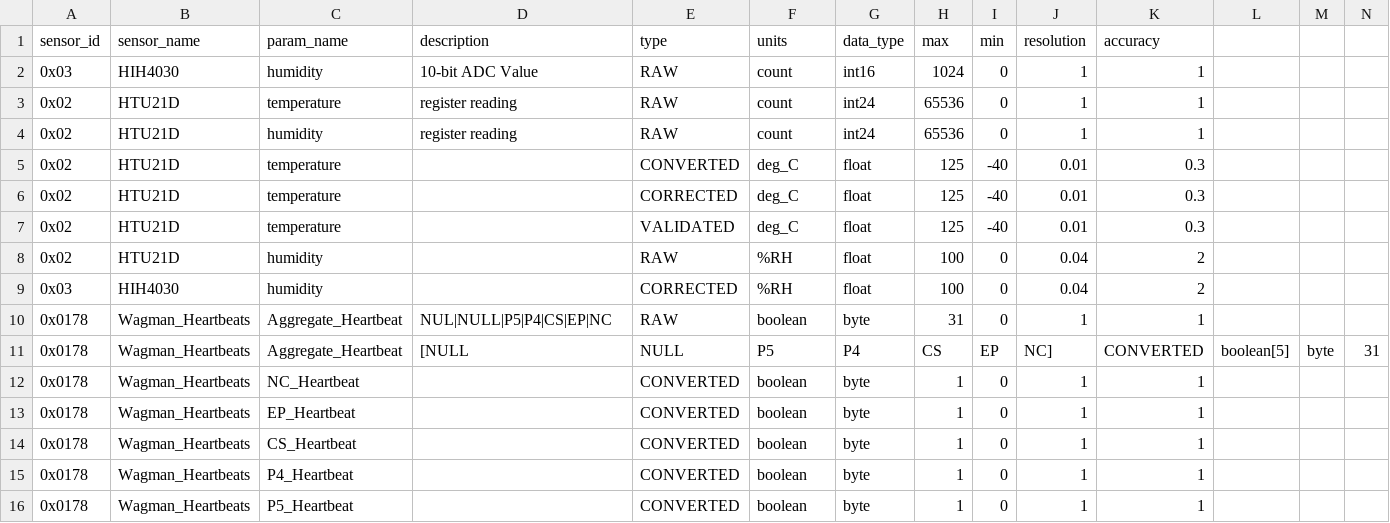
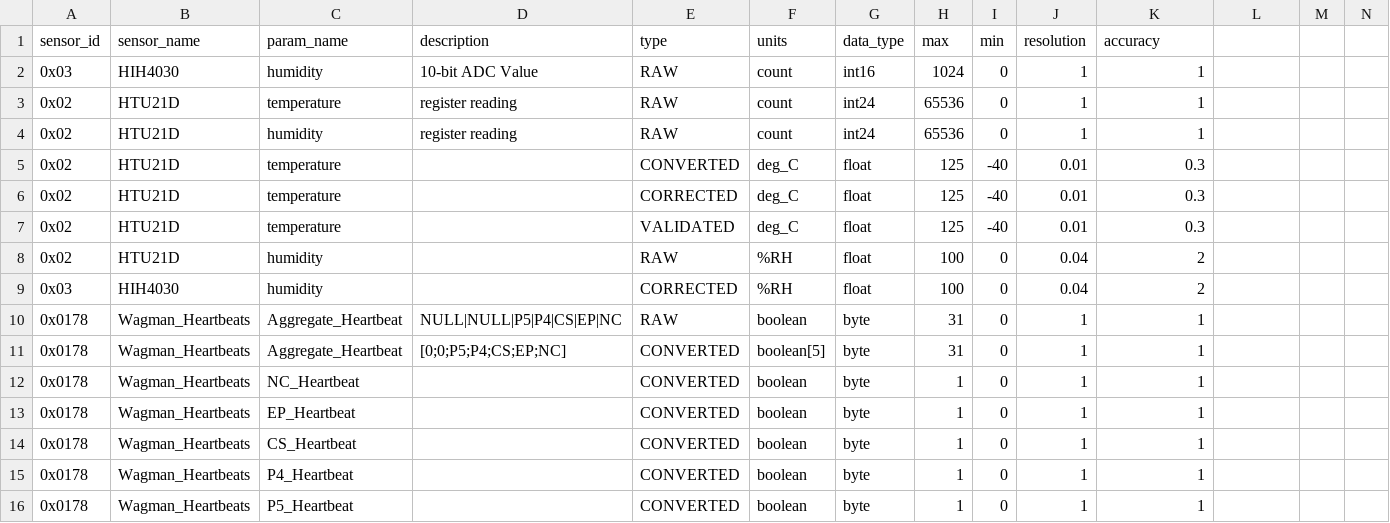
Before and after one commit to waggle-sensor/sensors, a CSV file: SDF_V1.csv, drawn as a sheet; only a part is shown; removed rows and columns are numbered as before the commit, all else as after; rows hold the shown columns only; the diff names each change by its address in the sheet, - before the commit and + after, or states it on an @@ line.

Commit message:
Update SDF_V1.csv

```diff
--- a/SDF_V1.csv
+++ b/SDF_V1.csv
-D10 (description): NUL|NULL|P5|P4|CS|EP|NC
+D10 (description): NULL|NULL|P5|P4|CS|EP|NC
-row 11: 0x0178 | Wagman_Heartbeats | Aggregate_Heartbeat | [NULL | NULL | P5 | P4 | CS | EP | NC] | CONVERTED | boolean[5] | byte | 31
+row 11: 0x0178 | Wagman_Heartbeats | Aggregate_Heartbeat | [0;0;P5;P4;CS;EP;NC] | CONVERTED | boolean[5] | byte | 31 | 0 | 1 | 1
```
